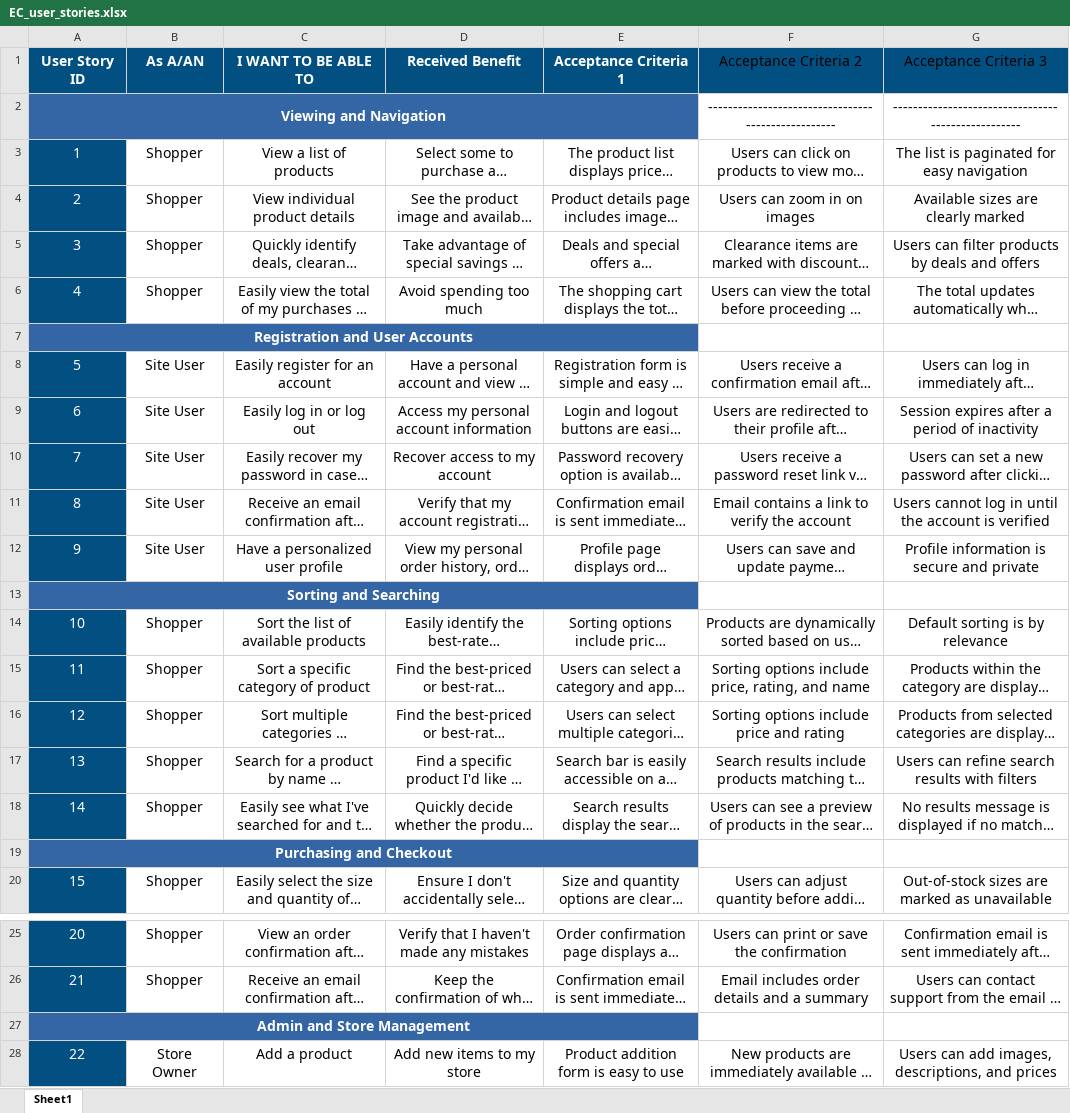
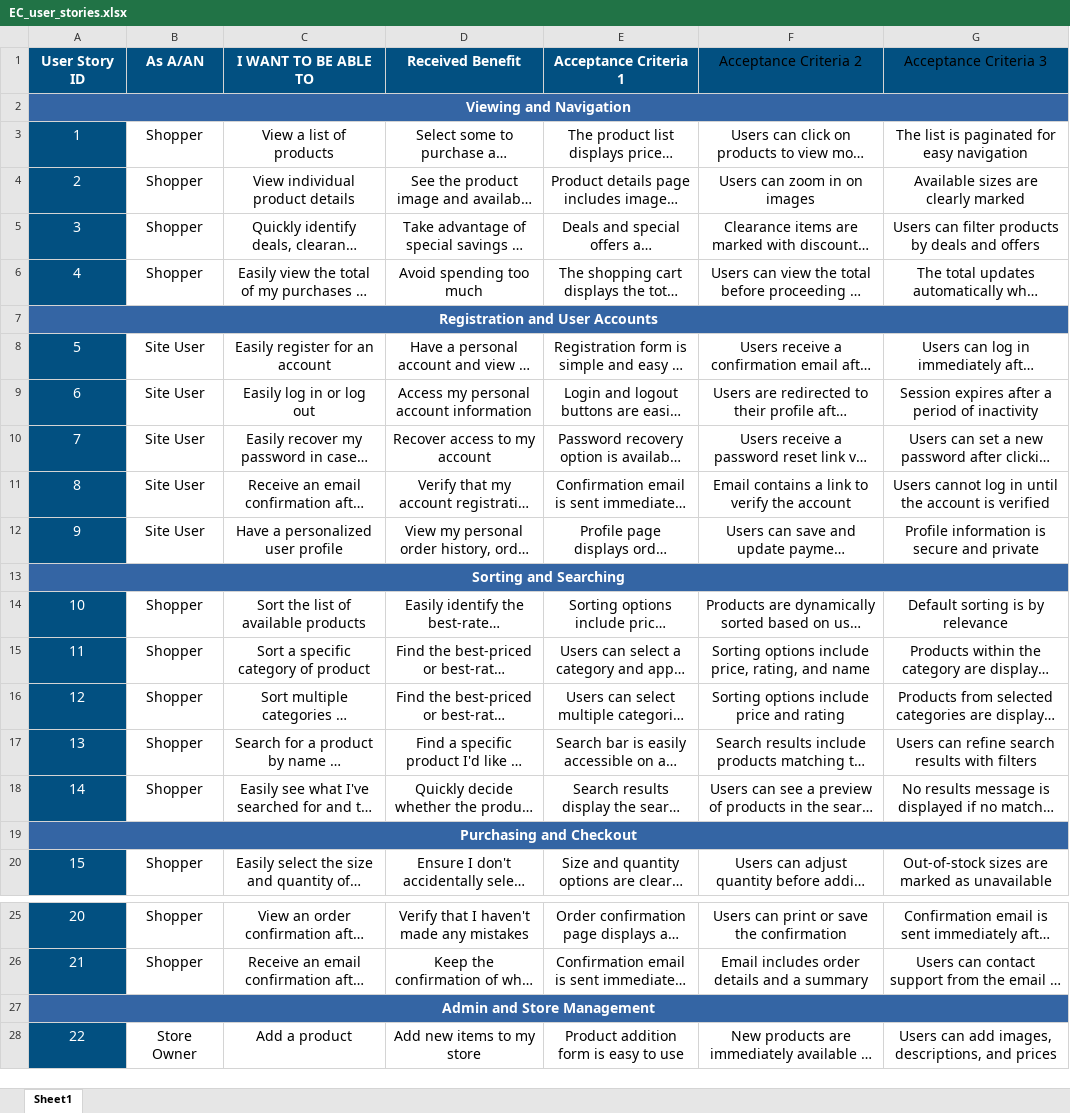
Before and after one commit to MohamedMesto/Dealna.de_v1.4, an Excel workbook: user_stories/EC_user_stories.xlsx, sheet Sheet1, drawn as a sheet; only a part is shown, gaps mark what is left out; long unchanged cells end in …; values as stored, in another font and other column widths than the file's, no borders; the diff names each change by its address in the sheet, - before the commit and + after, or states it on an @@ line.

```diff
--- a/user_stories/EC_user_stories.xlsx (sheet Sheet1)
+++ b/user_stories/EC_user_stories.xlsx (sheet Sheet1)
-A2:E2 merged
+A2:G2 merged
-F2 (Acceptance Criteria 2): ---------------------------------------------------
+F2 (Acceptance Criteria 2): (empty)
-F2:G2 fill: none
+F2:G2 fill: #3465A4
-G2 (Acceptance Criteria 3): ---------------------------------------------------
+G2 (Acceptance Criteria 3): (empty)
-A7:E7 merged
+A7:G7 merged
-F7:G7 fill: none
+F7:G7 fill: #3465A4
-A13:E13 merged
+A13:G13 merged
-F13:G13 fill: none
+F13:G13 fill: #3465A4
-A19:E19 merged
+A19:G19 merged
-F19:G19 fill: none
+F19:G19 fill: #3465A4
-A27:E27 merged
+A27:G27 merged
-F27:G27 fill: none
+F27:G27 fill: #3465A4
```
Also changed, not shown: 9 other files.
